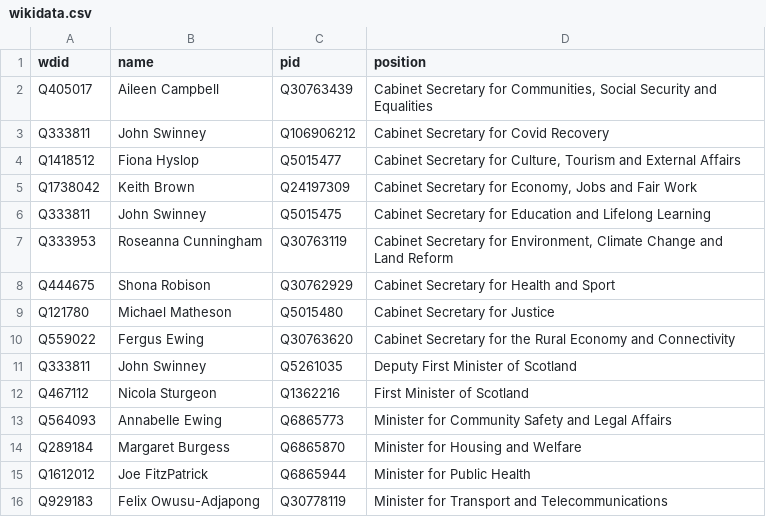
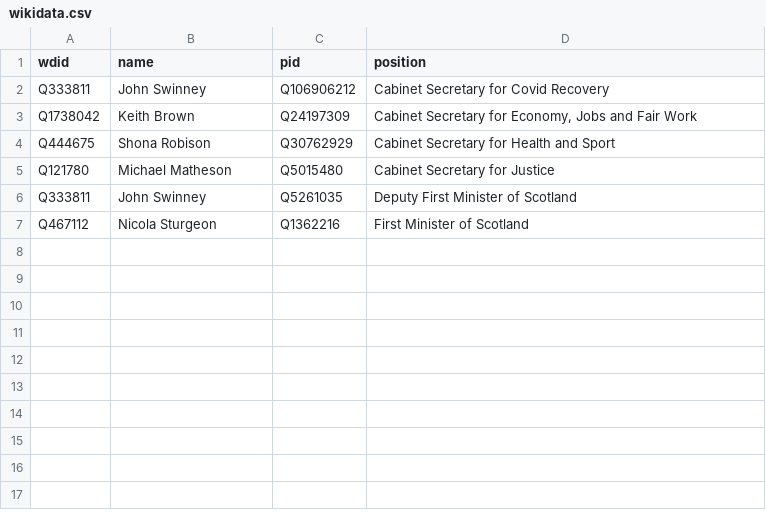
Before and after one commit to every-politician-scrapers/scotland-cabinet, a CSV file: data/wikidata.csv, drawn as a sheet.

Commit message:
refresh data

```diff
--- a/data/wikidata.csv
+++ b/data/wikidata.csv
@@ -1,16 +1,7 @@
 wdid,name,pid,position
-Q405017,Aileen Campbell,Q30763439,"Cabinet Secretary for Communities, Social Security and Equalities"
 Q333811,John Swinney,Q106906212,Cabinet Secretary for Covid Recovery
-Q1418512,Fiona Hyslop,Q5015477,"Cabinet Secretary for Culture, Tourism and External Affairs"
 Q1738042,Keith Brown,Q24197309,"Cabinet Secretary for Economy, Jobs and Fair Work"
-Q333811,John Swinney,Q5015475,Cabinet Secretary for Education and Lifelong Learning
-Q333953,Roseanna Cunningham,Q30763119,"Cabinet Secretary for Environment, Climate Change and Land Reform"
 Q444675,Shona Robison,Q30762929,Cabinet Secretary for Health and Sport
 Q121780,Michael Matheson,Q5015480,Cabinet Secretary for Justice
-Q559022,Fergus Ewing,Q30763620,Cabinet Secretary for the Rural Economy and Connectivity
 Q333811,John Swinney,Q5261035,Deputy First Minister of Scotland
 Q467112,Nicola Sturgeon,Q1362216,First Minister of Scotland
-Q564093,Annabelle Ewing,Q6865773,Minister for Community Safety and Legal Affairs
-Q289184,Margaret Burgess,Q6865870,Minister for Housing and Welfare
-Q1612012,Joe FitzPatrick,Q6865944,Minister for Public Health
-Q929183,Felix Owusu-Adjapong,Q30778119,Minister for Transport and Telecommunications
```
Also changed, not shown: data/diff.csv.
